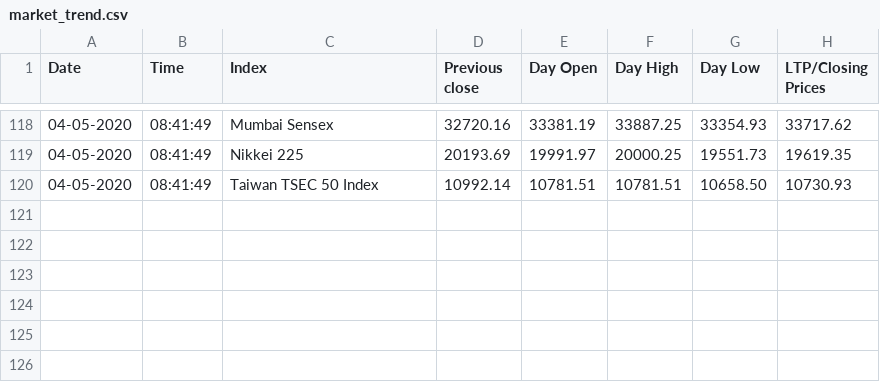
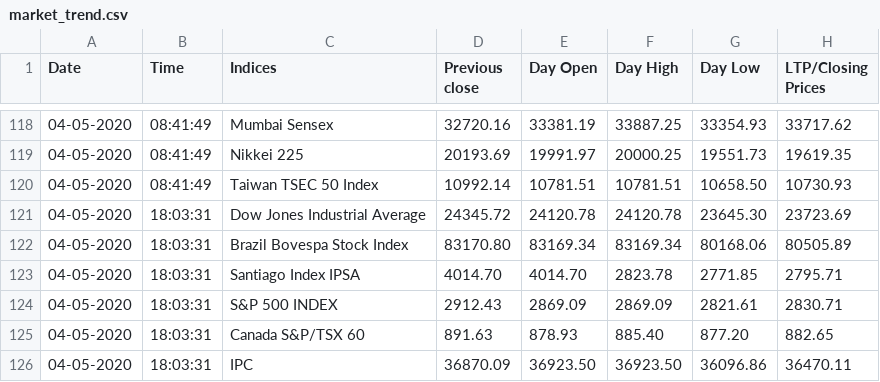
Before and after one commit to akshatz/Stock-Scraping, a CSV file: market_trend.csv, drawn as a sheet; only a part is shown, gaps mark what is left out; the diff names each change by its address in the sheet, - before the commit and + after, or states it on an @@ line.

```diff
--- a/market_trend.csv
+++ b/market_trend.csv
-C1: Index
+C1: Indices
+row 121: 04-05-2020 | 18:03:31 | Dow Jones Industrial Average | 24345.72 | 24120.78 | 24120.78 | 23645.30 | 23723.69
+row 122: 04-05-2020 | 18:03:31 | Brazil Bovespa Stock Index | 83170.80 | 83169.34 | 83169.34 | 80168.06 | 80505.89
+row 123: 04-05-2020 | 18:03:31 | Santiago Index IPSA | 4014.70 | 4014.70 | 2823.78 | 2771.85 | 2795.71
+row 124: 04-05-2020 | 18:03:31 | S&P 500 INDEX | 2912.43 | 2869.09 | 2869.09 | 2821.61 | 2830.71
+row 125: 04-05-2020 | 18:03:31 | Canada S&P/TSX 60 | 891.63 | 878.93 | 885.40 | 877.20 | 882.65
+row 126: 04-05-2020 | 18:03:31 | IPC | 36870.09 | 36923.50 | 36923.50 | 36096.86 | 36470.11
```
Also changed, not shown: market_trend_copy.csv.
